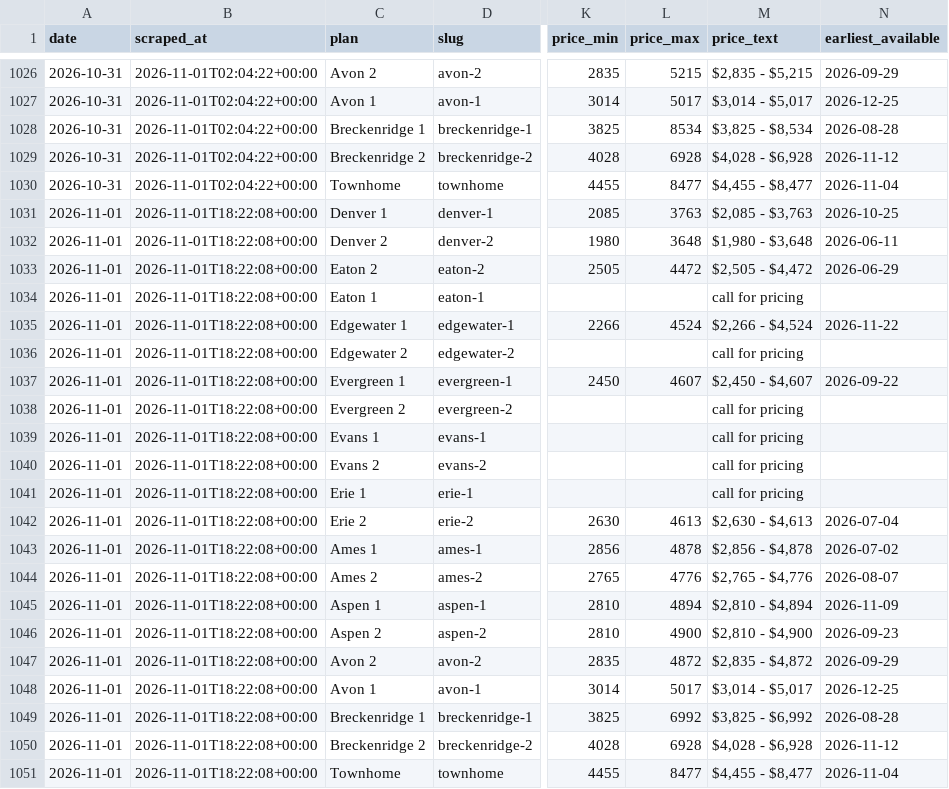
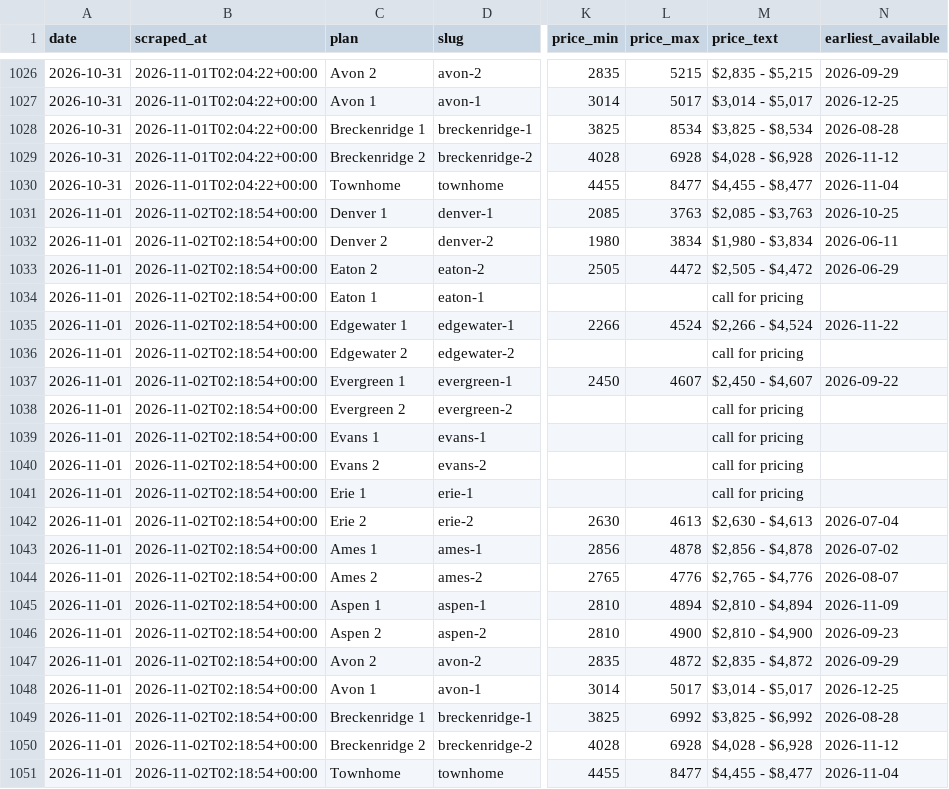
Before and after one commit to sharkweekshane/bell-rent-watch, a CSV file: data/prices.csv, drawn as a sheet; only a part is shown, gaps mark what is left out; the diff names each change by its address in the sheet, - before the commit and + after, or states it on an @@ line.

Commit message:
data: 2026-11-01

```diff
--- a/data/prices.csv
+++ b/data/prices.csv
-B1031:B1051 (scraped_at): 2026-11-01T18:22:08+00:00
+B1031:B1051 (scraped_at): 2026-11-02T02:18:54+00:00
-L1032 (price_max): 3648
+L1032 (price_max): 3834
-M1032 (price_text): $1,980 - $3,648
+M1032 (price_text): $1,980 - $3,834
```
Also changed, not shown: data/units.csv, 1 other file.
